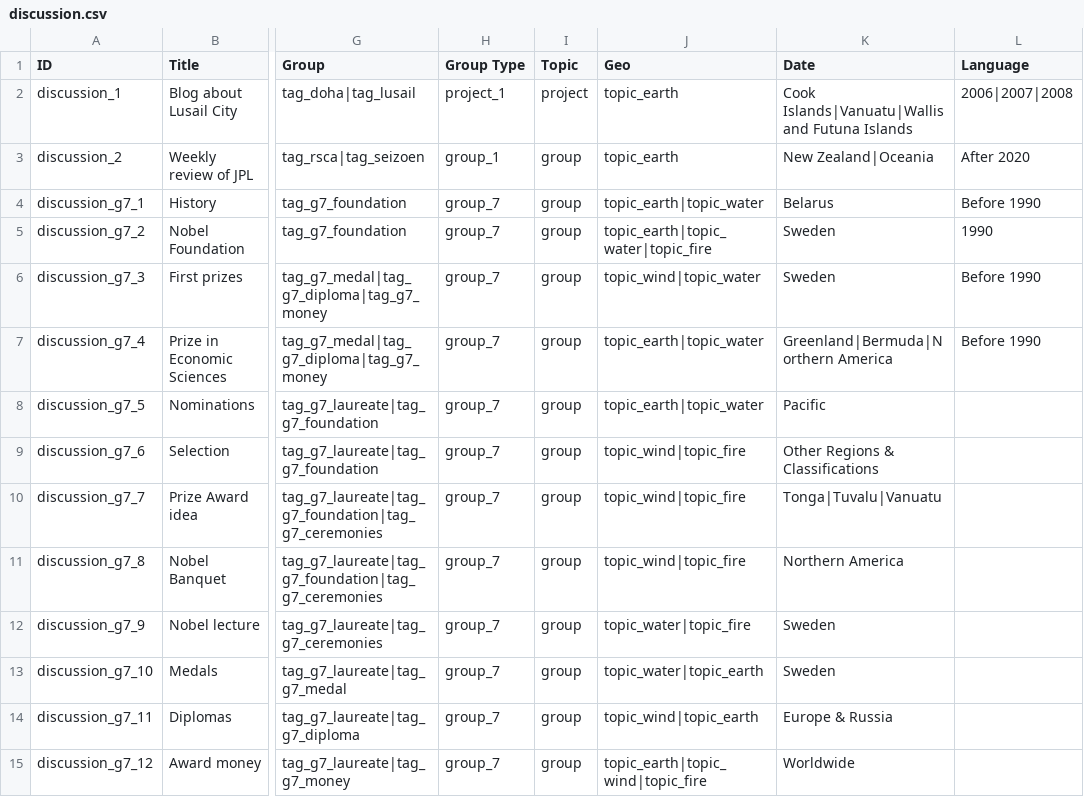
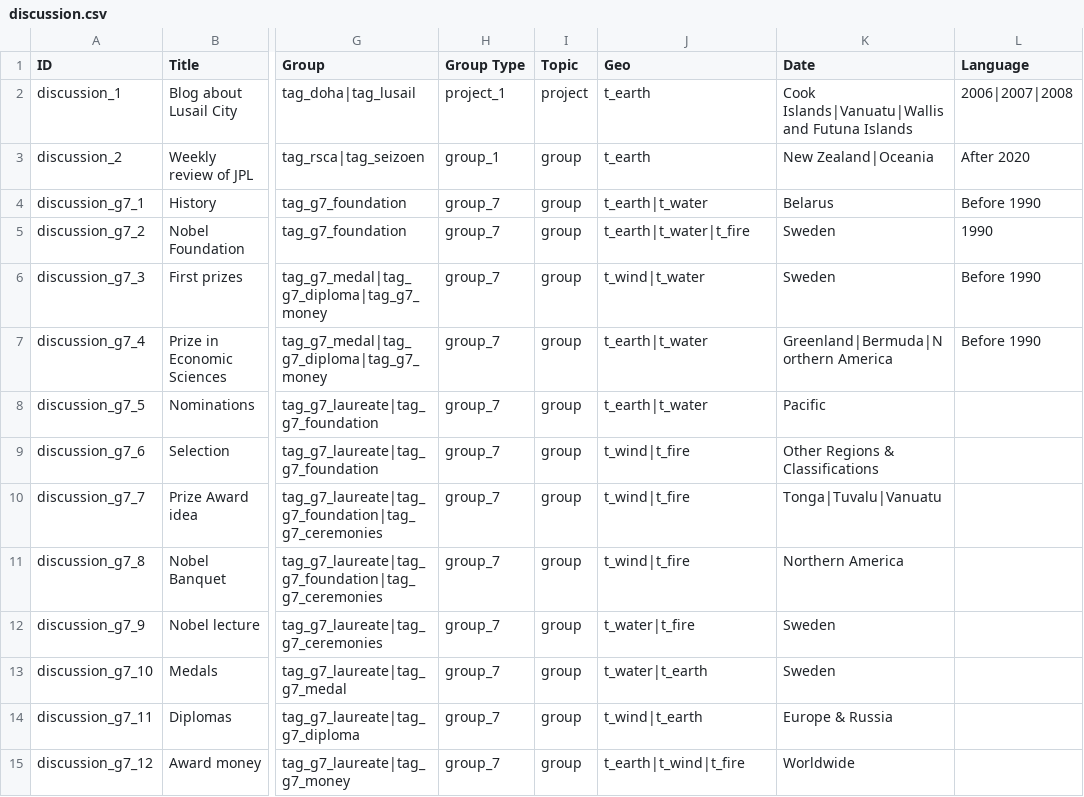
Before and after one commit to capacity4dev/capacity4more, a CSV file: capacity4more/modules/c4m/demo/c4m_demo_content/csv/node/discussion.csv, drawn as a sheet; only a part is shown, gaps mark what is left out; the diff names each change by its address in the sheet, - before the commit and + after, or states it on an @@ line.

Commit message:
Update demo migrations (vocab topic instead of nodes)

```diff
--- a/capacity4more/modules/c4m/demo/c4m_demo_content/csv/node/discussion.csv
+++ b/capacity4more/modules/c4m/demo/c4m_demo_content/csv/node/discussion.csv
-J2:J3 (Geo): topic_earth
+J2:J3 (Geo): t_earth
-J4 (Geo): topic_earth|topic_water
+J4 (Geo): t_earth|t_water
-J5 (Geo): topic_earth|topic_water|topic_fire
+J5 (Geo): t_earth|t_water|t_fire
-J6 (Geo): topic_wind|topic_water
+J6 (Geo): t_wind|t_water
-J7:J8 (Geo): topic_earth|topic_water
+J7:J8 (Geo): t_earth|t_water
-J9:J11 (Geo): topic_wind|topic_fire
+J9:J11 (Geo): t_wind|t_fire
-J12 (Geo): topic_water|topic_fire
+J12 (Geo): t_water|t_fire
-J13 (Geo): topic_water|topic_earth
+J13 (Geo): t_water|t_earth
-J14 (Geo): topic_wind|topic_earth
+J14 (Geo): t_wind|t_earth
-J15 (Geo): topic_earth|topic_wind|topic_fire
+J15 (Geo): t_earth|t_wind|t_fire
```
Also changed, not shown: capacity4more/modules/c4m/demo/c4m_demo_content/csv/node/document.csv, capacity4more/modules/c4m/demo/c4m_demo_content/csv/node/event.csv, 6 other files.
